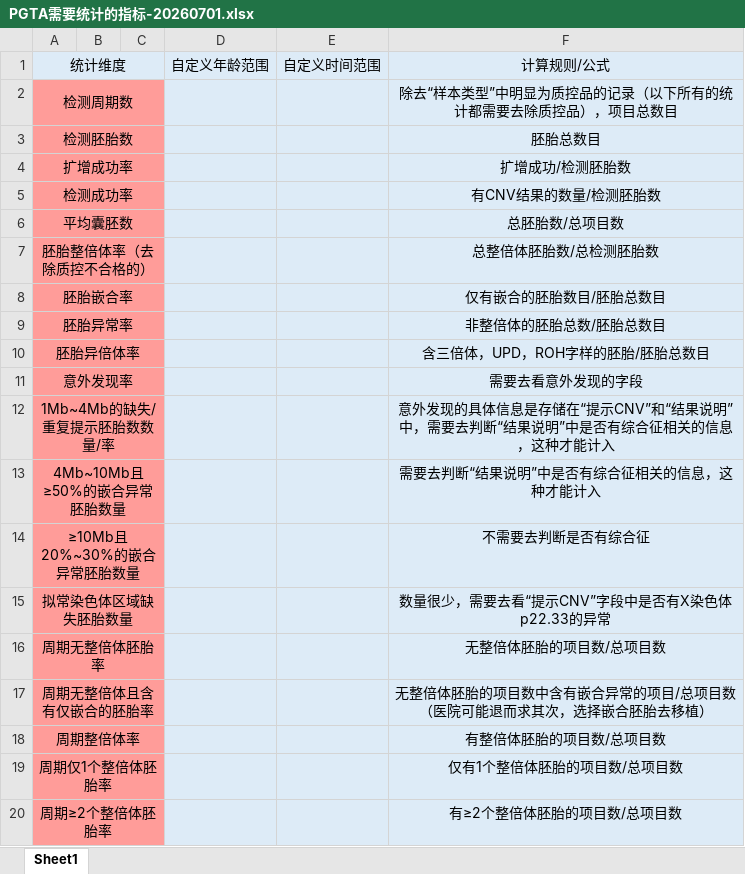
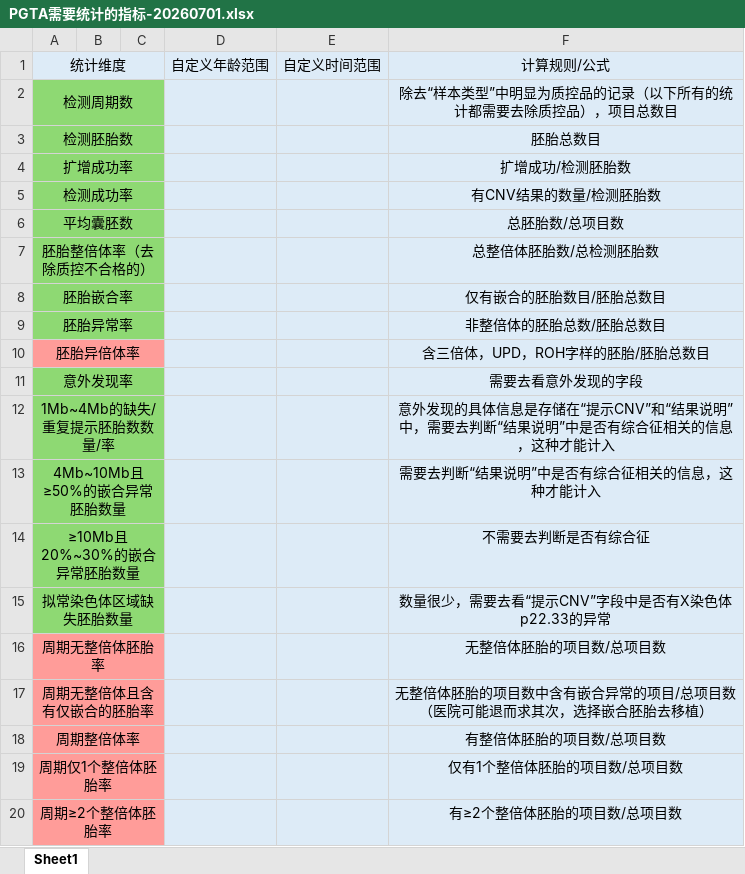
Before and after one commit to Liyang-Zhang/yk-hospital-data-review-agent, an Excel workbook: docs/PGTA需要统计的指标-20260701.xlsx, sheet Sheet1, drawn as a sheet; values as stored, in another font and other column widths than the file's, no borders; the diff names each change by its address in the sheet, - before the commit and + after, or states it on an @@ line.

```diff
--- a/docs/PGTA需要统计的指标-20260701.xlsx (sheet Sheet1)
+++ b/docs/PGTA需要统计的指标-20260701.xlsx (sheet Sheet1)
-A2:C9 fill: #FF9C99
+A2:C9 fill: #8ED973
-A11:C15 fill: #FF9C99
+A11:C15 fill: #8ED973
```
Also changed, not shown: 11 other files.
